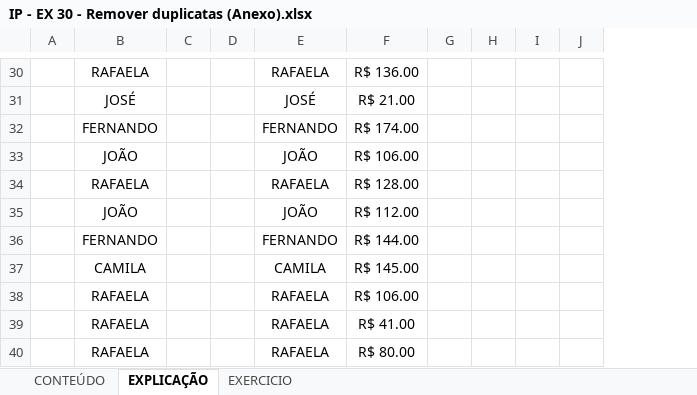
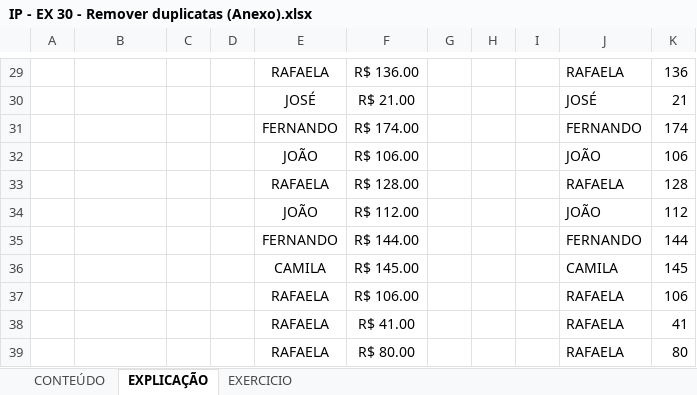
Before and after one commit to Laurentius96/DNC-DataScience, an Excel workbook: Materia_2-PowerBi/IP - EX 30 - Remover duplicatas (Anexo).xlsx, sheet EXPLICAÇÃO, drawn as a sheet; only a part is shown, gaps mark what is left out; values as stored, in another font and other column widths than the file's, no borders; charts and pictures not drawn; removed rows and columns are numbered as before the commit, all else as after; the diff covers the shown part only; the diff names each change by its address in the sheet, - before the commit and + after, or states it on an @@ line.

```diff
--- a/Materia_2-PowerBi/IP - EX 30 - Remover duplicatas (Anexo).xlsx (sheet EXPLICAÇÃO)
+++ b/Materia_2-PowerBi/IP - EX 30 - Remover duplicatas (Anexo).xlsx (sheet EXPLICAÇÃO)
-column J, empty
+column J, rows 29-39: RAFAELA | JOSÉ | FERNANDO | JOÃO | RAFAELA | JOÃO | FERNANDO | CAMILA | RAFAELA | RAFAELA | RAFAELA
+column K, rows 29-39: 136 | 21 | 174 | 106 | 128 | 112 | 144 | 145 | 106 | 41 | 80
-B29: RAFAELA
+B29: (empty)
-B30: JOSÉ
+B30: (empty)
-B31: FERNANDO
+B31: (empty)
-B32: JOÃO
+B32: (empty)
-B33: RAFAELA
+B33: (empty)
-B34: JOÃO
+B34: (empty)
-B35: FERNANDO
+B35: (empty)
-B36: CAMILA
+B36: (empty)
-B37:B39: RAFAELA
+B37:B39: (empty)
```
Also changed, not shown: 1 removed row and 15 edited cells elsewhere in this sheet.
